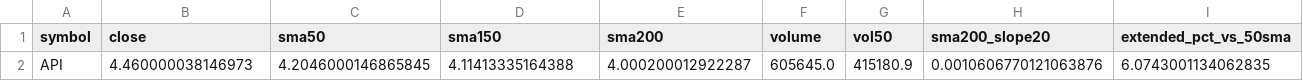
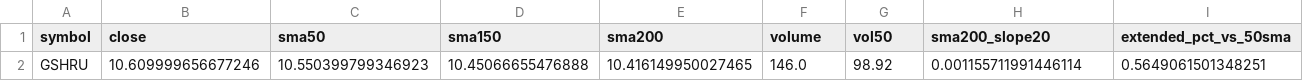
Before and after one commit to StockGem26/my-screener-site, a CSV file: docs/stage2_candidates.csv, drawn as a sheet; only a part is shown; removed rows and columns are numbered as before the commit, all else as after; rows hold the shown columns only; the diff names each change by its address in the sheet, - before the commit and + after, or states it on an @@ line.

```diff
--- a/docs/stage2_candidates.csv
+++ b/docs/stage2_candidates.csv
-row 2: API | 4.460000038146973 | 4.2046000146865845 | 4.11413335164388 | 4.000200012922287 | 605645.0 | 415180.9 | 0.0010606770121063876 | 6.0743001134062835
+row 2: GSHRU | 10.609999656677246 | 10.550399799346923 | 10.45066655476888 | 10.416149950027465 | 146.0 | 98.92 | 0.001155711991446114 | 0.5649061501348251
```
Also changed, not shown: docs/history/picks.csv, 2 other files.
